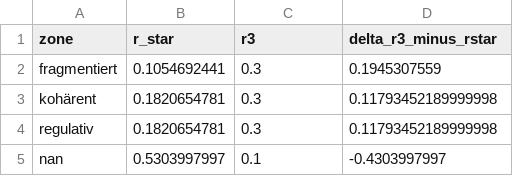
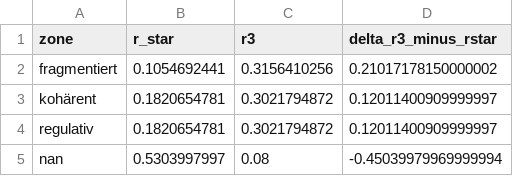
Before and after one commit to RosiG2/Tunnel-Schwingungs-Modell-TSM-, a CSV file: bridge/phase3_r3_vs_rstar.csv, drawn as a sheet.

Commit message:
Phase 3★: retune caps & refresh (core_ub/τ)

```diff
--- a/bridge/phase3_r3_vs_rstar.csv
+++ b/bridge/phase3_r3_vs_rstar.csv
@@ -1,5 +1,5 @@
 zone,r_star,r3,delta_r3_minus_rstar
-fragmentiert,0.1054692441,0.3,0.1945307559
-kohärent,0.1820654781,0.3,0.11793452189999998
-regulativ,0.1820654781,0.3,0.11793452189999998
-nan,0.5303997997,0.1,-0.4303997997
+fragmentiert,0.1054692441,0.3156410256,0.21017178150000002
+kohärent,0.1820654781,0.3021794872,0.12011400909999997
+regulativ,0.1820654781,0.3021794872,0.12011400909999997
+nan,0.5303997997,0.08,-0.45039979969999994
```
Also changed, not shown: bridge/phase3_r3_vs_b.csv, bridge/tsm_pg_bindings_phase3_star.csv, 6 other files.
